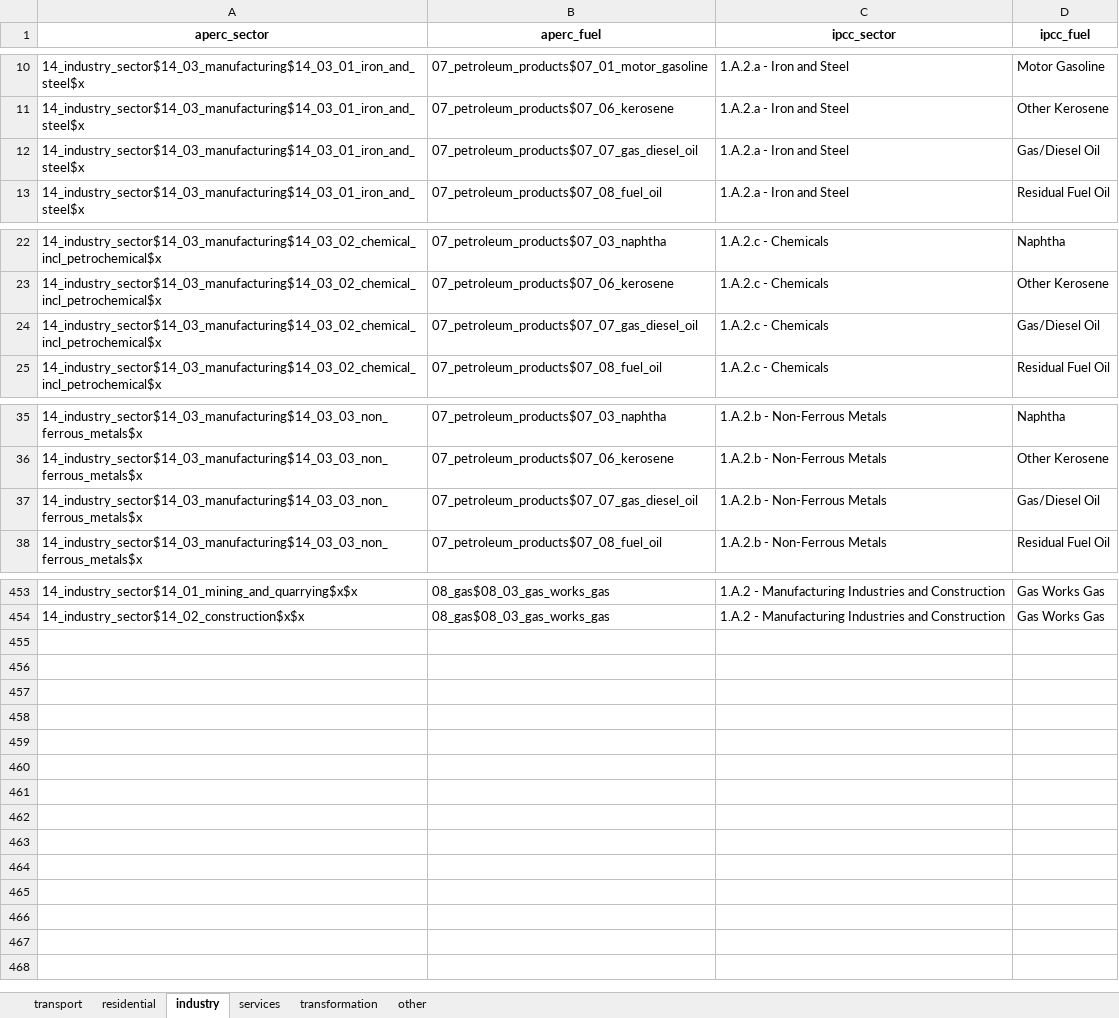
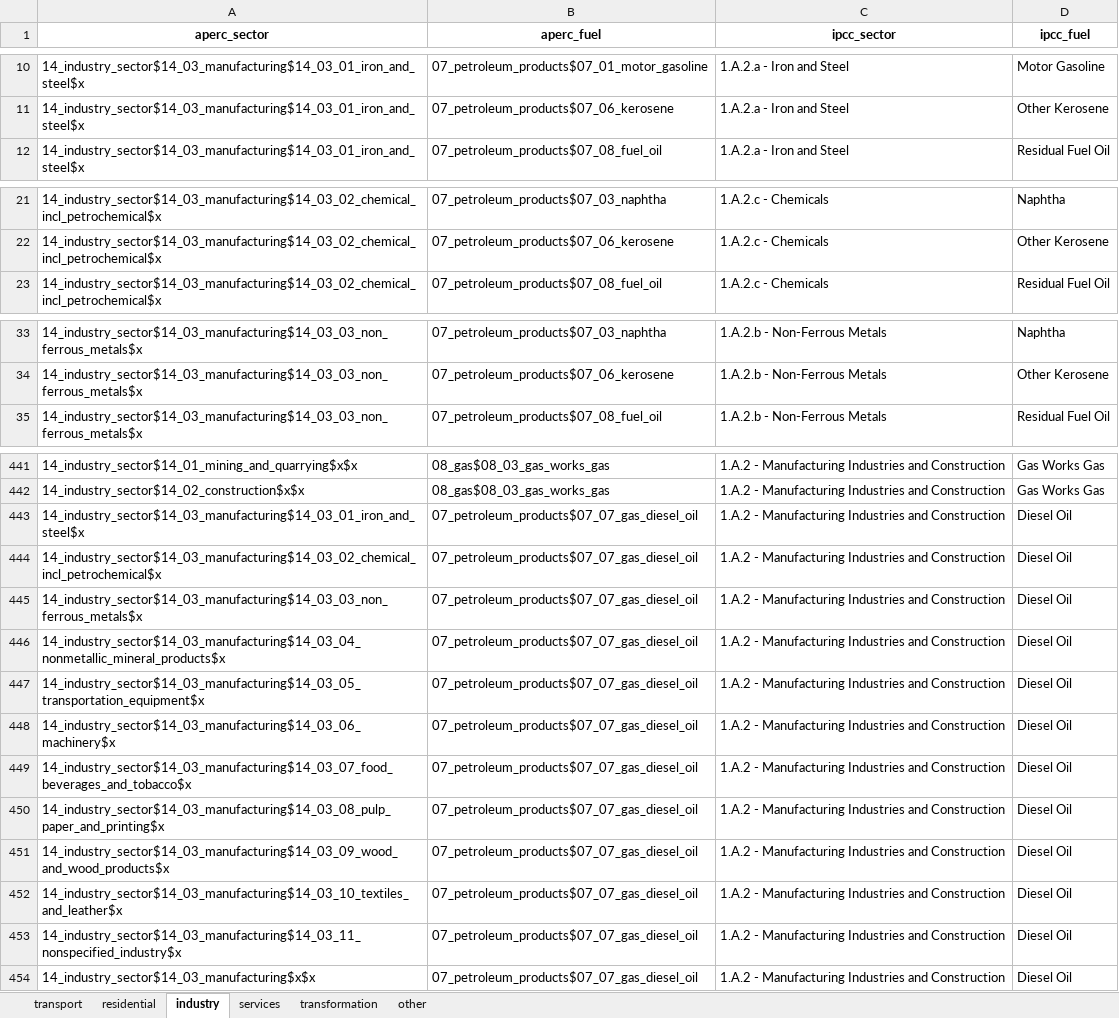
Before and after one commit to asia-pacific-energy-research-centre/aperc-emissions, an Excel workbook: config/aperc_to_ipcc_sector_mappings.xlsx, sheet industry, drawn as a sheet; only a part is shown, gaps mark what is left out; values as stored, in another font and other column widths than the file's, no borders; removed rows and columns are numbered as before the commit, all else as after; the diff covers the shown part only; the diff names each change by its address in the sheet, - before the commit and + after, or states it on an @@ line.

```diff
--- a/config/aperc_to_ipcc_sector_mappings.xlsx (sheet industry)
+++ b/config/aperc_to_ipcc_sector_mappings.xlsx (sheet industry)
-row 12: 14_industry_sector$14_03_manufacturing$14_03_01_iron_and_steel$x | 07_petroleum_products$07_07_gas_diesel_oil | 1.A.2.a - Iron and Steel | Gas/Diesel Oil
-row 24: 14_industry_sector$14_03_manufacturing$14_03_02_chemical_incl_petrochemical$x | 07_petroleum_products$07_07_gas_diesel_oil | 1.A.2.c - Chemicals | Gas/Diesel Oil
-row 37: 14_industry_sector$14_03_manufacturing$14_03_03_non_ferrous_metals$x | 07_petroleum_products$07_07_gas_diesel_oil | 1.A.2.b - Non-Ferrous Metals | Gas/Diesel Oil
+row 443: 14_industry_sector$14_03_manufacturing$14_03_01_iron_and_steel$x | 07_petroleum_products$07_07_gas_diesel_oil | 1.A.2 - Manufacturing Industries and Construction | Diesel Oil
+row 444: 14_industry_sector$14_03_manufacturing$14_03_02_chemical_incl_petrochemical$x | 07_petroleum_products$07_07_gas_diesel_oil | 1.A.2 - Manufacturing Industries and Construction | Diesel Oil
+row 445: 14_industry_sector$14_03_manufacturing$14_03_03_non_ferrous_metals$x | 07_petroleum_products$07_07_gas_diesel_oil | 1.A.2 - Manufacturing Industries and Construction | Diesel Oil
+row 446: 14_industry_sector$14_03_manufacturing$14_03_04_nonmetallic_mineral_products$x | 07_petroleum_products$07_07_gas_diesel_oil | 1.A.2 - Manufacturing Industries and Construction | Diesel Oil
+row 447: 14_industry_sector$14_03_manufacturing$14_03_05_transportation_equipment$x | 07_petroleum_products$07_07_gas_diesel_oil | 1.A.2 - Manufacturing Industries and Construction | Diesel Oil
+row 448: 14_industry_sector$14_03_manufacturing$14_03_06_machinery$x | 07_petroleum_products$07_07_gas_diesel_oil | 1.A.2 - Manufacturing Industries and Construction | Diesel Oil
+row 449: 14_industry_sector$14_03_manufacturing$14_03_07_food_beverages_and_tobacco$x | 07_petroleum_products$07_07_gas_diesel_oil | 1.A.2 - Manufacturing Industries and Construction | Diesel Oil
+row 450: 14_industry_sector$14_03_manufacturing$14_03_08_pulp_paper_and_printing$x | 07_petroleum_products$07_07_gas_diesel_oil | 1.A.2 - Manufacturing Industries and Construction | Diesel Oil
+row 451: 14_industry_sector$14_03_manufacturing$14_03_09_wood_and_wood_products$x | 07_petroleum_products$07_07_gas_diesel_oil | 1.A.2 - Manufacturing Industries and Construction | Diesel Oil
+row 452: 14_industry_sector$14_03_manufacturing$14_03_10_textiles_and_leather$x | 07_petroleum_products$07_07_gas_diesel_oil | 1.A.2 - Manufacturing Industries and Construction | Diesel Oil
+row 453: 14_industry_sector$14_03_manufacturing$14_03_11_nonspecified_industry$x | 07_petroleum_products$07_07_gas_diesel_oil | 1.A.2 - Manufacturing Industries and Construction | Diesel Oil
+row 454: 14_industry_sector$14_03_manufacturing$x$x | 07_petroleum_products$07_07_gas_diesel_oil | 1.A.2 - Manufacturing Industries and Construction | Diesel Oil
```
Also changed, not shown: 9 removed rows elsewhere in this sheet, sheet transformation, sheet other, 2 other files.
